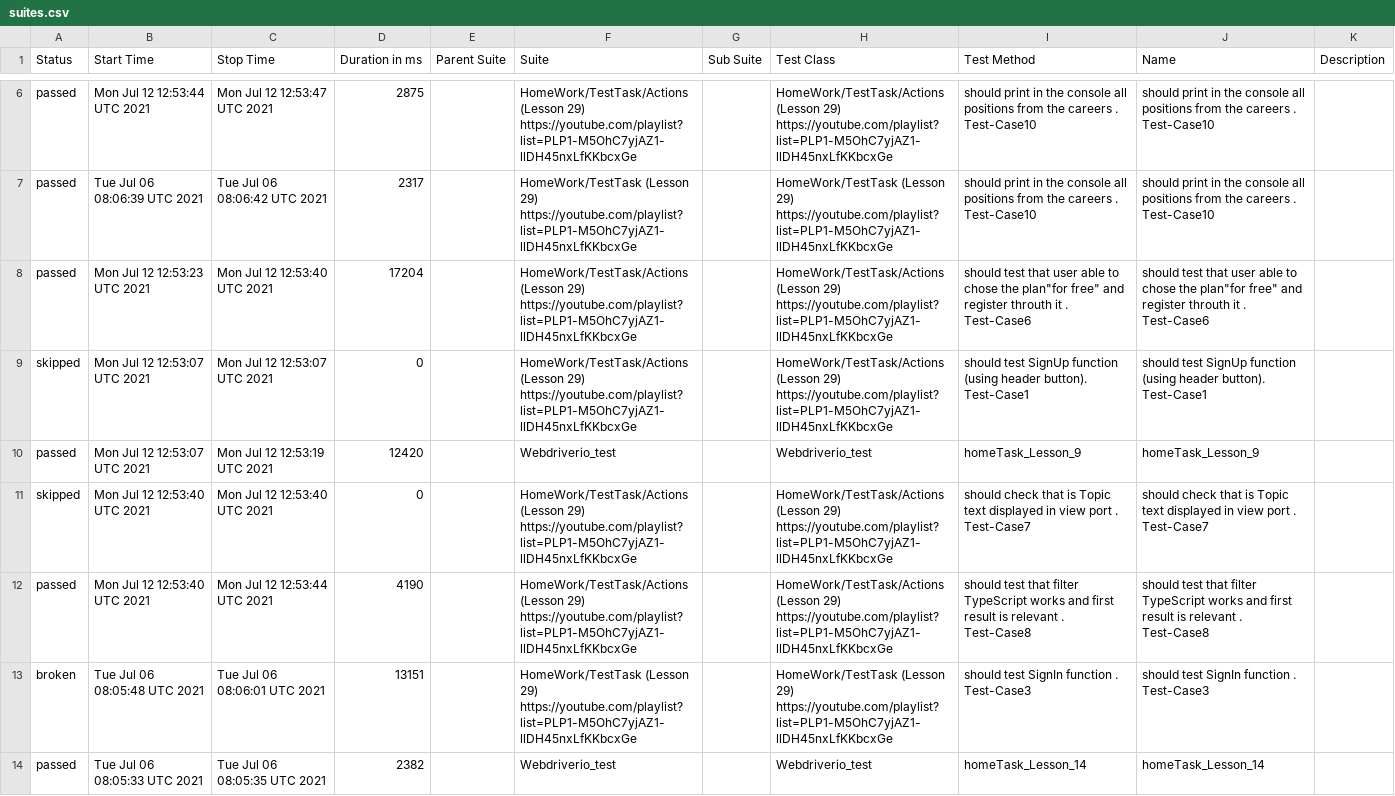
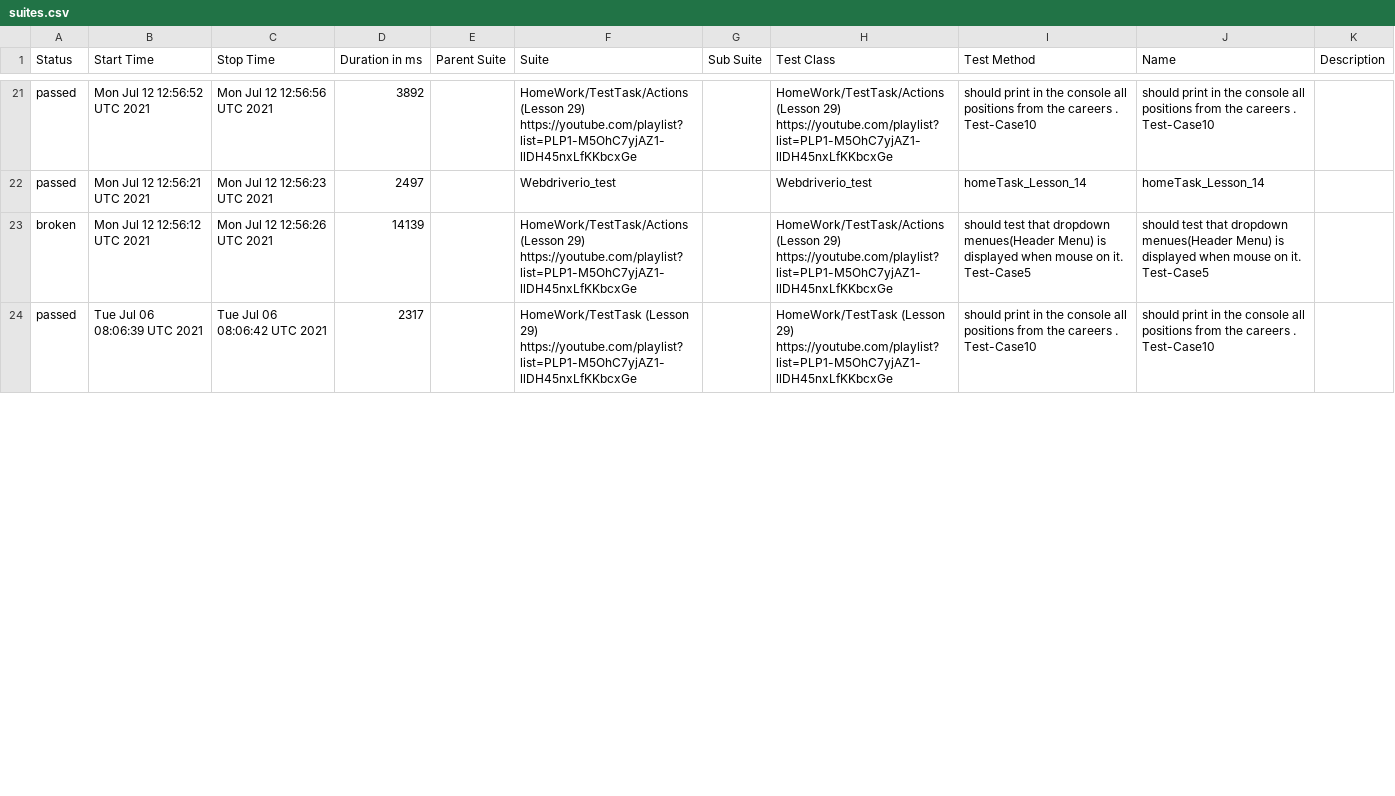
Before and after one commit to ToActions/HtmlActions, a CSV file: data/suites.csv, drawn as a sheet; only a part is shown, gaps mark what is left out; the diff covers the shown part only.

Commit message:
Update from https://github.com/AmigoSerhio/Private_Allure_Actions/commit/0834bc2e4c6072adfee5ef5acc911bce0c05d73a

```diff
--- a/data/suites.csv
+++ b/data/suites.csv
@@ -6,9 +21,4 @@
-"passed","Mon Jul 12 12:53:44 UTC 2021","Mon Jul 12 12:53:47 UTC 2021","2875","","HomeWork/TestTask/Actions (Lesson 29) https://youtube.com/playlist?list=PLP1-M5OhC7yjAZ1-llDH45nxLfKKbcxGe","","HomeWork/TestTask/Actions (Lesson 29) https://youtube.com/playlist?list=PLP1-M5OhC7yjAZ1-llDH45nxLfKKbcxGe"," should print in the console all positions from the careers . Test-Case10"," should print in the console all positions from the careers . Test-Case10",""
+"passed","Mon Jul 12 12:56:52 UTC 2021","Mon Jul 12 12:56:56 UTC 2021","3892","","HomeWork/TestTask/Actions (Lesson 29) https://youtube.com/playlist?list=PLP1-M5OhC7yjAZ1-llDH45nxLfKKbcxGe","","HomeWork/TestTask/Actions (Lesson 29) https://youtube.com/playlist?list=PLP1-M5OhC7yjAZ1-llDH45nxLfKKbcxGe"," should print in the console all positions from the careers . Test-Case10"," should print in the console all positions from the careers . Test-Case10",""
+"passed","Mon Jul 12 12:56:21 UTC 2021","Mon Jul 12 12:56:23 UTC 2021","2497","","Webdriverio_test","","Webdriverio_test"," homeTask_Lesson_14"," homeTask_Lesson_14",""
+"broken","Mon Jul 12 12:56:12 UTC 2021","Mon Jul 12 12:56:26 UTC 2021","14139","","HomeWork/TestTask/Actions (Lesson 29) https://youtube.com/playlist?list=PLP1-M5OhC7yjAZ1-llDH45nxLfKKbcxGe","","HomeWork/TestTask/Actions (Lesson 29) https://youtube.com/playlist?list=PLP1-M5OhC7yjAZ1-llDH45nxLfKKbcxGe","should test that dropdown menues(Header Menu) is displayed when mouse on it. Test-Case5","should test that dropdown menues(Header Menu) is displayed when mouse on it. Test-Case5",""
 "passed","Tue Jul 06 08:06:39 UTC 2021","Tue Jul 06 08:06:42 UTC 2021","2317","","HomeWork/TestTask (Lesson 29) https://youtube.com/playlist?list=PLP1-M5OhC7yjAZ1-llDH45nxLfKKbcxGe","","HomeWork/TestTask (Lesson 29) https://youtube.com/playlist?list=PLP1-M5OhC7yjAZ1-llDH45nxLfKKbcxGe"," should print in the console all positions from the careers . Test-Case10"," should print in the console all positions from the careers . Test-Case10",""
-"passed","Mon Jul 12 12:53:23 UTC 2021","Mon Jul 12 12:53:40 UTC 2021","17204","","HomeWork/TestTask/Actions (Lesson 29) https://youtube.com/playlist?list=PLP1-M5OhC7yjAZ1-llDH45nxLfKKbcxGe","","HomeWork/TestTask/Actions (Lesson 29) https://youtube.com/playlist?list=PLP1-M5OhC7yjAZ1-llDH45nxLfKKbcxGe","should test that user able to chose the plan""for free"" and register throuth it . Test-Case6","should test that user able to chose the plan""for free"" and register throuth it . Test-Case6",""
-"skipped","Mon Jul 12 12:53:07 UTC 2021","Mon Jul 12 12:53:07 UTC 2021","0","","HomeWork/TestTask/Actions (Lesson 29) https://youtube.com/playlist?list=PLP1-M5OhC7yjAZ1-llDH45nxLfKKbcxGe","","HomeWork/TestTask/Actions (Lesson 29) https://youtube.com/playlist?list=PLP1-M5OhC7yjAZ1-llDH45nxLfKKbcxGe","should test SignUp function (using header button). Test-Case1","should test SignUp function (using header button). Test-Case1",""
-"passed","Mon Jul 12 12:53:07 UTC 2021","Mon Jul 12 12:53:19 UTC 2021","12420","","Webdriverio_test","","Webdriverio_test","homeTask_Lesson_9","homeTask_Lesson_9",""
-"skipped","Mon Jul 12 12:53:40 UTC 2021","Mon Jul 12 12:53:40 UTC 2021","0","","HomeWork/TestTask/Actions (Lesson 29) https://youtube.com/playlist?list=PLP1-M5OhC7yjAZ1-llDH45nxLfKKbcxGe","","HomeWork/TestTask/Actions (Lesson 29) https://youtube.com/playlist?list=PLP1-M5OhC7yjAZ1-llDH45nxLfKKbcxGe","should check that is Topic text displayed in view port . Test-Case7","should check that is Topic text displayed in view port . Test-Case7",""
-"passed","Mon Jul 12 12:53:40 UTC 2021","Mon Jul 12 12:53:44 UTC 2021","4190","","HomeWork/TestTask/Actions (Lesson 29) https://youtube.com/playlist?list=PLP1-M5OhC7yjAZ1-llDH45nxLfKKbcxGe","","HomeWork/TestTask/Actions (Lesson 29) https://youtube.com/playlist?list=PLP1-M5OhC7yjAZ1-llDH45nxLfKKbcxGe","should test that filter TypeScript works and first result is relevant . Test-Case8","should test that filter TypeScript works and first result is relevant . Test-Case8",""
-"broken","Tue Jul 06 08:05:48 UTC 2021","Tue Jul 06 08:06:01 UTC 2021","13151","","HomeWork/TestTask (Lesson 29) https://youtube.com/playlist?list=PLP1-M5OhC7yjAZ1-llDH45nxLfKKbcxGe","","HomeWork/TestTask (Lesson 29) https://youtube.com/playlist?list=PLP1-M5OhC7yjAZ1-llDH45nxLfKKbcxGe","should test SignIn function . Test-Case3","should test SignIn function . Test-Case3",""
-"passed","Tue Jul 06 08:05:33 UTC 2021","Tue Jul 06 08:05:35 UTC 2021","2382","","Webdriverio_test","","Webdriverio_test"," homeTask_Lesson_14"," homeTask_Lesson_14",""
```
Also changed, not shown: 7 added rows, 4 removed rows, 7 moved rows and 16 edited cells elsewhere in this file, 49 other files.
